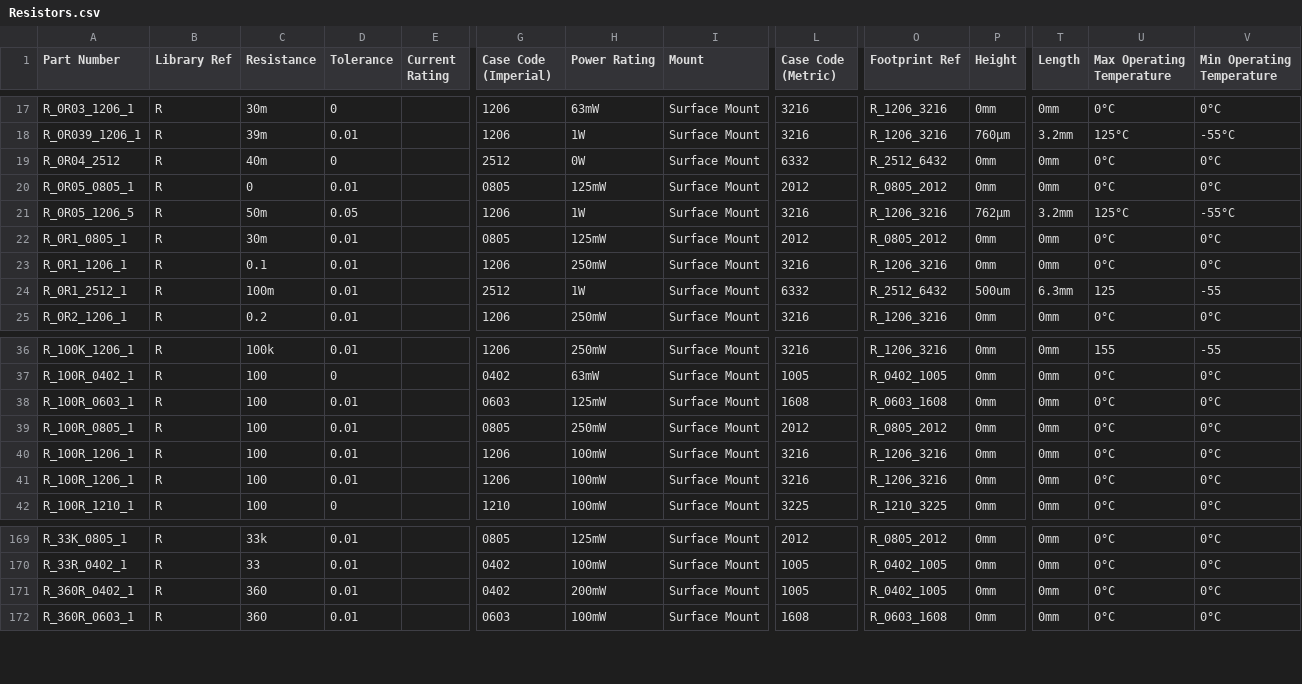
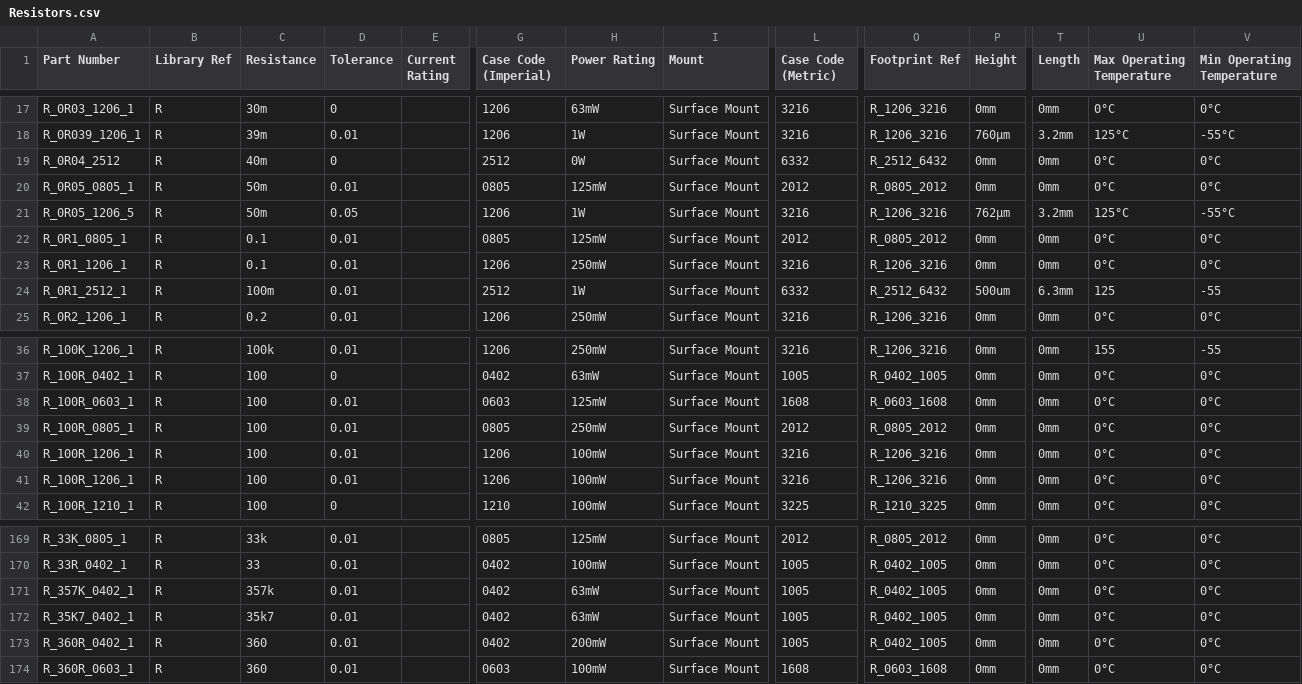
Before and after one commit to mszkowalik/7Sigma, a CSV file: _export/Resistors.csv, drawn as a sheet; only a part is shown, gaps mark what is left out; rows hold the shown columns only; the diff names each change by its address in the sheet, - before the commit and + after, or states it on an @@ line.

```diff
--- a/_export/Resistors.csv
+++ b/_export/Resistors.csv
-C20 (Resistance): 0
+C20 (Resistance): 50m
-C22 (Resistance): 30m
+C22 (Resistance): 0.1
@@ row 41 moved to row 40: R_100R_1206_1 @@
+row 171: R_357K_0402_1 | R | 357k | 0.01 |  | 0402 | 63mW | Surface Mount | 1005 | R_0402_1005 | 0mm | 0mm | 0°C | 0°C
+row 172: R_35K7_0402_1 | R | 35k7 | 0.01 |  | 0402 | 63mW | Surface Mount | 1005 | R_0402_1005 | 0mm | 0mm | 0°C | 0°C
```
Also changed, not shown: _export/IC_High Side Switches.csv, _export/Transistors_NMOS.csv, 3 other files.
